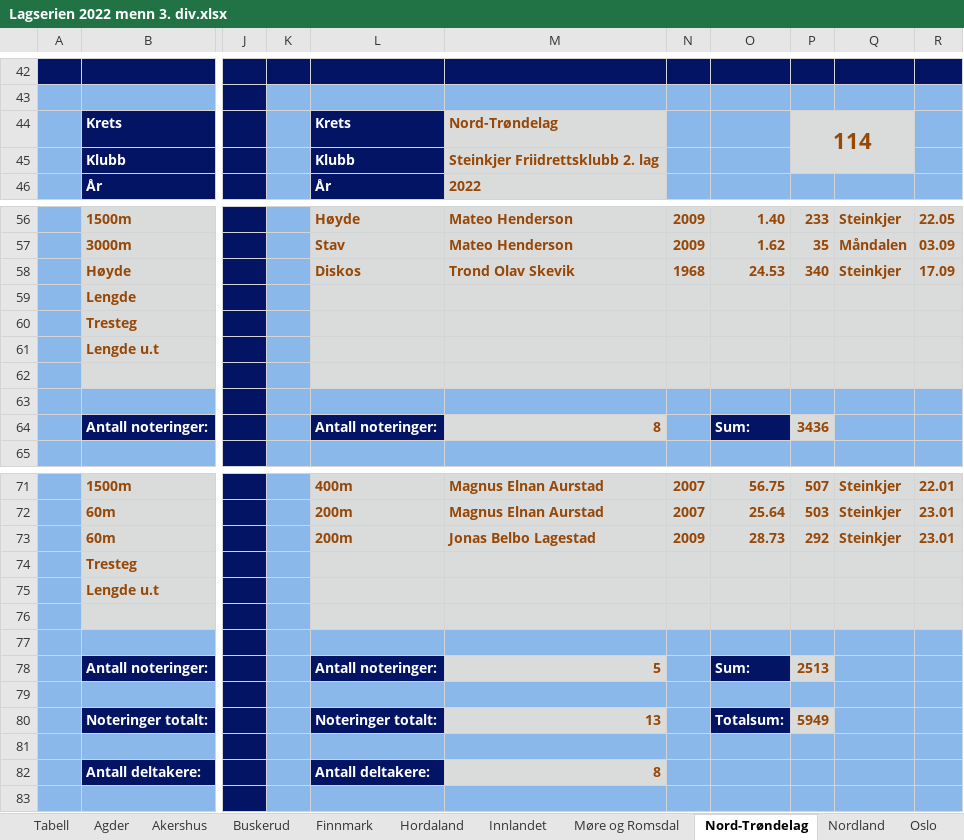
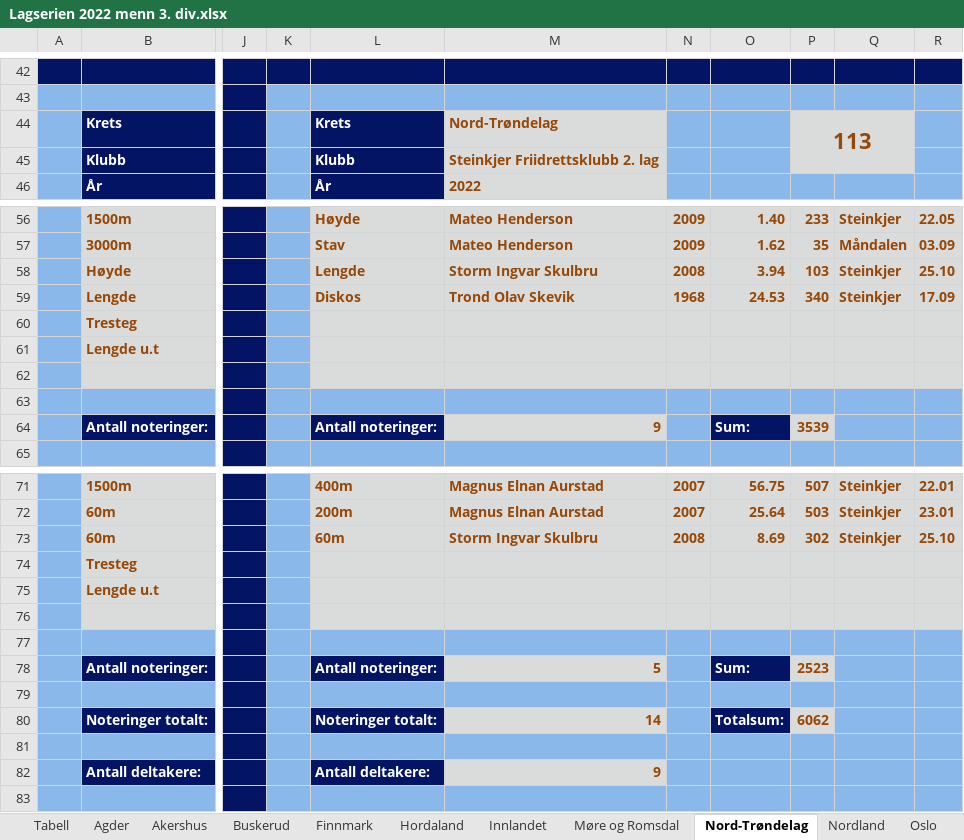
Before and after one commit to perellef/Seriekalkulator-Friidrett, an Excel workbook: output/Lagserien 2022 menn 3. div.xlsx, sheet Nord-Trøndelag, drawn as a sheet; only a part is shown, gaps mark what is left out; values as stored, in another font and other column widths than the file's, no borders; the diff names each change by its address in the sheet, - before the commit and + after, or states it on an @@ line.

```diff
--- a/output/Lagserien 2022 menn 3. div.xlsx (sheet Nord-Trøndelag)
+++ b/output/Lagserien 2022 menn 3. div.xlsx (sheet Nord-Trøndelag)
-P44: 114
+P44: 113
-L58: Diskos
+L58: Lengde
-M58: Trond Olav Skevik
+M58: Storm Ingvar Skulbru
-N58: 1968
+N58: 2008
-O58: 24.53
+O58: 3.94
-P58: 340
+P58: 103
-R58: 17.09
+R58: 25.10
-L59: (empty)
+L59: Diskos
-M59: (empty)
+M59: Trond Olav Skevik
-N59: (empty)
+N59: 1968
-O59: (empty)
+O59: 24.53
-P59: (empty)
+P59: 340
-Q59: (empty)
+Q59: Steinkjer
-R59: (empty)
+R59: 17.09
-M64: 8
+M64: 9
-P64: 3436
+P64: 3539
-L73: 200m
+L73: 60m
-M73: Jonas Belbo Lagestad
+M73: Storm Ingvar Skulbru
-N73: 2009
+N73: 2008
-O73: 28.73
+O73: 8.69
-P73: 292
+P73: 302
-R73: 23.01
+R73: 25.10
-P78: 2513
+P78: 2523
-M80: 13
+M80: 14
-P80: 5949
+P80: 6062
-M82: 8
+M82: 9
```
Also changed, not shown: sheet Oslo, sheet Akershus, sheet Tabell, sheet Hordaland, sheet Agder, sheet Rogaland, 9 more sheets, output/Lagserien 2022 1-2. div.xlsx, output/Lagserien 2022 kvinner 3. div.xlsx, 2 other files.
